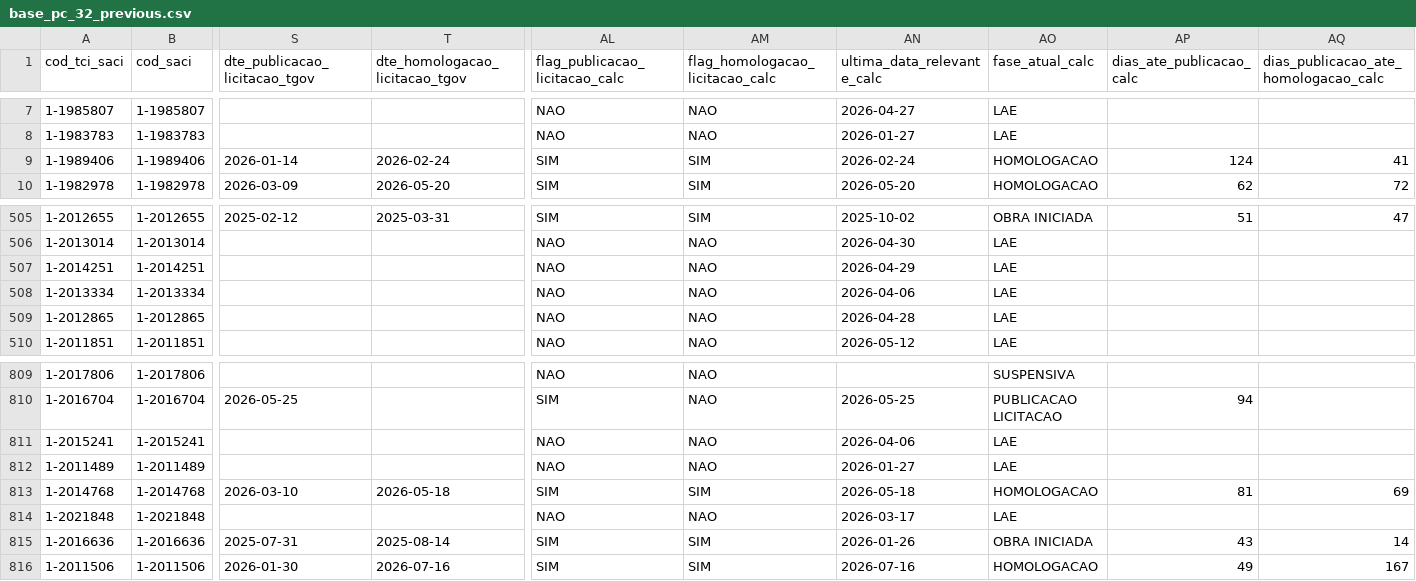
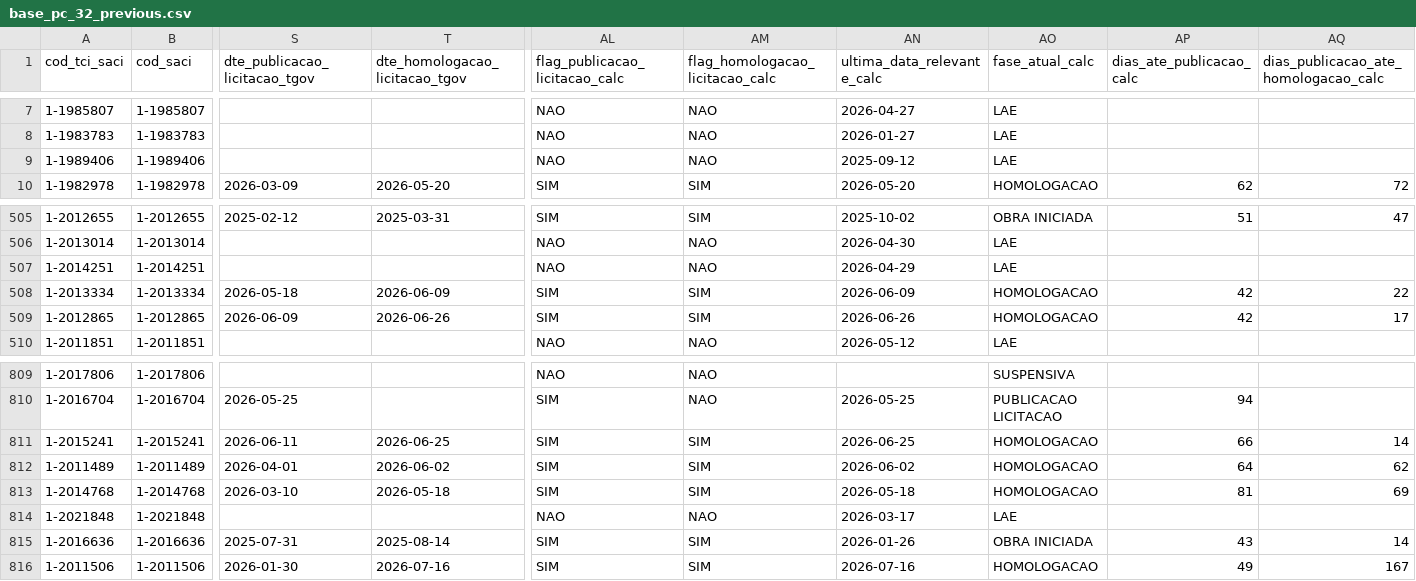
Before and after one commit to brunothiago/painelogu, a CSV file: src/data/base_pc_32_previous.csv, drawn as a sheet; only a part is shown, gaps mark what is left out; the diff covers the shown part only; the diff names each change by its address in the sheet, - before the commit and + after, or states it on an @@ line.

Commit message:
Atualiza dados painelogu — 2026-06-16

```diff
--- a/src/data/base_pc_32_previous.csv
+++ b/src/data/base_pc_32_previous.csv
-S9 (dte_publicacao_licitacao_tgov): 2026-01-14
+S9 (dte_publicacao_licitacao_tgov): (empty)
-T9 (dte_homologacao_licitacao_tgov): 2026-02-24
+T9 (dte_homologacao_licitacao_tgov): (empty)
-AL9 (flag_publicacao_licitacao_calc): SIM
+AL9 (flag_publicacao_licitacao_calc): NAO
-AM9 (flag_homologacao_licitacao_calc): SIM
+AM9 (flag_homologacao_licitacao_calc): NAO
-AN9 (ultima_data_relevante_calc): 2026-02-24
+AN9 (ultima_data_relevante_calc): 2025-09-12
-AO9 (fase_atual_calc): HOMOLOGACAO
+AO9 (fase_atual_calc): LAE
-AP9 (dias_ate_publicacao_calc): 124
+AP9 (dias_ate_publicacao_calc): (empty)
-AQ9: 41
+AQ9: (empty)
-S508 (dte_publicacao_licitacao_tgov): (empty)
+S508 (dte_publicacao_licitacao_tgov): 2026-05-18
-T508 (dte_homologacao_licitacao_tgov): (empty)
+T508 (dte_homologacao_licitacao_tgov): 2026-06-09
-AL508:AL509 (flag_publicacao_licitacao_calc): NAO
+AL508:AL509 (flag_publicacao_licitacao_calc): SIM
-AM508:AM509 (flag_homologacao_licitacao_calc): NAO
+AM508:AM509 (flag_homologacao_licitacao_calc): SIM
-AN508 (ultima_data_relevante_calc): 2026-04-06
+AN508 (ultima_data_relevante_calc): 2026-06-09
-AO508:AO509 (fase_atual_calc): LAE
+AO508:AO509 (fase_atual_calc): HOMOLOGACAO
-AP508:AP509 (dias_ate_publicacao_calc): (empty)
+AP508:AP509 (dias_ate_publicacao_calc): 42
-AQ508: (empty)
+AQ508: 22
-S509 (dte_publicacao_licitacao_tgov): (empty)
+S509 (dte_publicacao_licitacao_tgov): 2026-06-09
-T509 (dte_homologacao_licitacao_tgov): (empty)
+T509 (dte_homologacao_licitacao_tgov): 2026-06-26
-AN509 (ultima_data_relevante_calc): 2026-04-28
+AN509 (ultima_data_relevante_calc): 2026-06-26
-AQ509: (empty)
+AQ509: 17
-S811 (dte_publicacao_licitacao_tgov): (empty)
+S811 (dte_publicacao_licitacao_tgov): 2026-06-11
-T811 (dte_homologacao_licitacao_tgov): (empty)
+T811 (dte_homologacao_licitacao_tgov): 2026-06-25
-AL811:AL812 (flag_publicacao_licitacao_calc): NAO
+AL811:AL812 (flag_publicacao_licitacao_calc): SIM
-AM811:AM812 (flag_homologacao_licitacao_calc): NAO
+AM811:AM812 (flag_homologacao_licitacao_calc): SIM
-AN811 (ultima_data_relevante_calc): 2026-04-06
+AN811 (ultima_data_relevante_calc): 2026-06-25
-AO811:AO812 (fase_atual_calc): LAE
+AO811:AO812 (fase_atual_calc): HOMOLOGACAO
-AP811 (dias_ate_publicacao_calc): (empty)
+AP811 (dias_ate_publicacao_calc): 66
-AQ811: (empty)
+AQ811: 14
-S812 (dte_publicacao_licitacao_tgov): (empty)
+S812 (dte_publicacao_licitacao_tgov): 2026-04-01
-T812 (dte_homologacao_licitacao_tgov): (empty)
+T812 (dte_homologacao_licitacao_tgov): 2026-06-02
-AN812 (ultima_data_relevante_calc): 2026-01-27
+AN812 (ultima_data_relevante_calc): 2026-06-02
-AP812 (dias_ate_publicacao_calc): (empty)
+AP812 (dias_ate_publicacao_calc): 64
-AQ812: (empty)
+AQ812: 62
```
Also changed, not shown: 10 moved rows and 80 edited cells elsewhere in this file, 7 other files.
